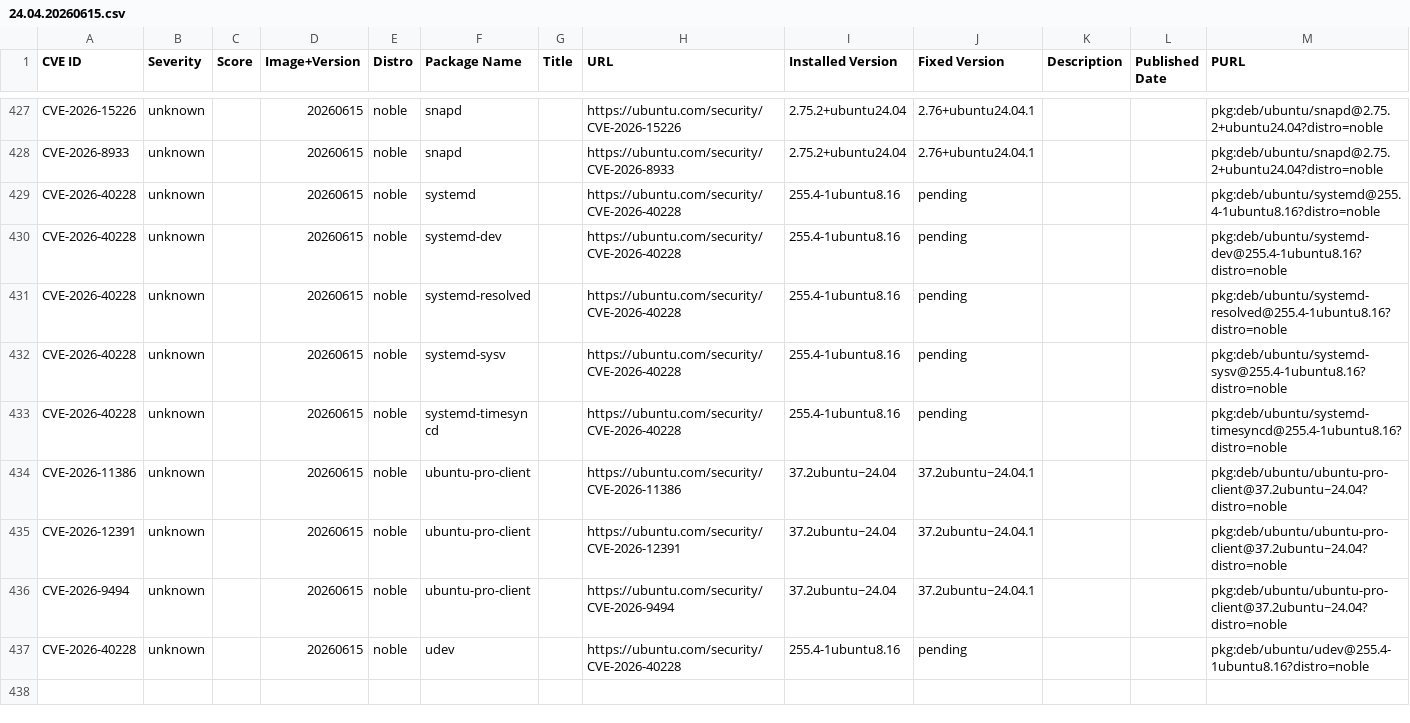
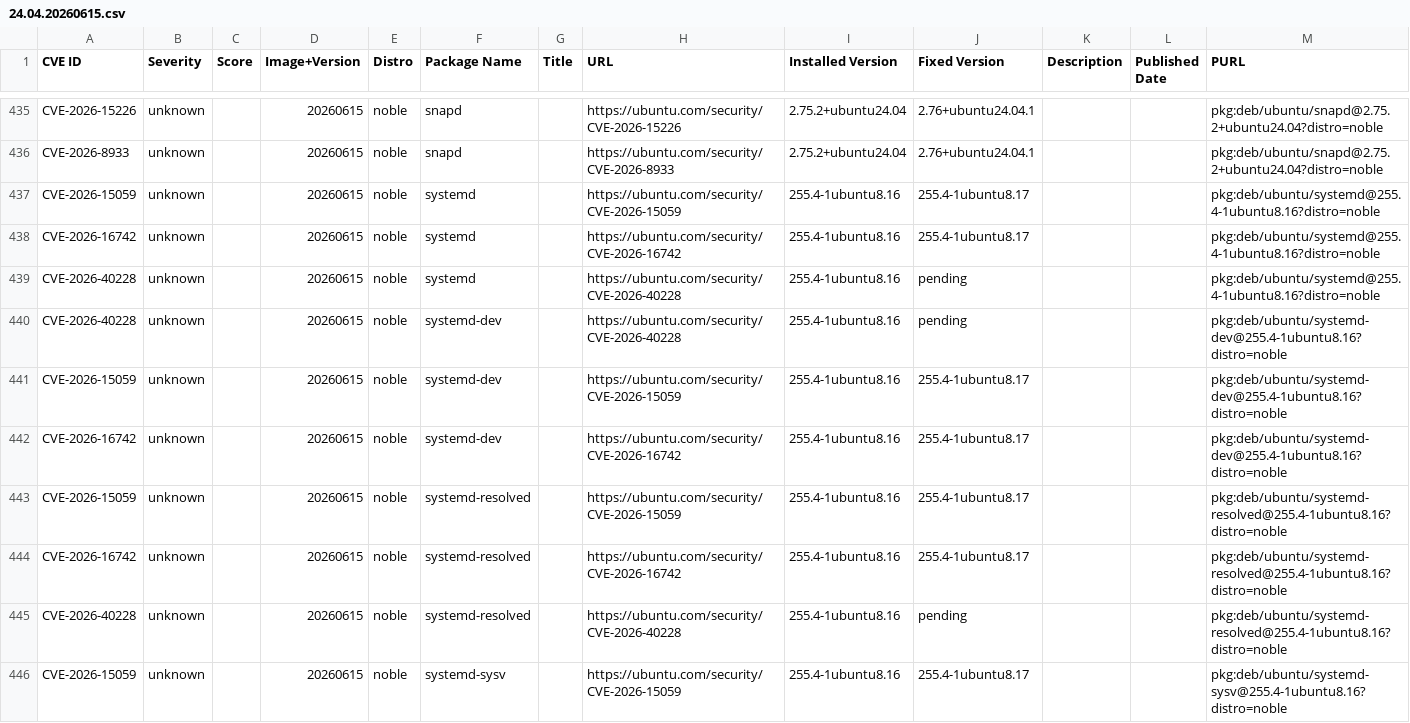
Before and after one commit to canonical/vcf-ubuntu-vulnerabilities, a CSV file: ubuntu-24-04-lts-noble-2/24.04.20260615.csv, drawn as a sheet; only a part is shown, gaps mark what is left out; the shorter side is filled out with more unchanged rows; the diff covers the shown part only.

```diff
--- a/ubuntu-24-04-lts-noble-2/24.04.20260615.csv
+++ b/ubuntu-24-04-lts-noble-2/24.04.20260615.csv
@@ -428,4 +436,11 @@ CVE-2026-15226,unknown,,20260615,noble,snapd,,https://ubuntu.com/security/CVE-20
 CVE-2026-8933,unknown,,20260615,noble,snapd,,https://ubuntu.com/security/CVE-2026-8933,2.75.2+ubuntu24.04,2.76+ubuntu24.04.1,,,pkg:deb/ubuntu/snapd@2.75.2+ubuntu24.04?distro=noble
+CVE-2026-15059,unknown,,20260615,noble,systemd,,https://ubuntu.com/security/CVE-2026-15059,255.4-1ubuntu8.16,255.4-1ubuntu8.17,,,pkg:deb/ubuntu/systemd@255.4-1ubuntu8.16?distro=noble
+CVE-2026-16742,unknown,,20260615,noble,systemd,,https://ubuntu.com/security/CVE-2026-16742,255.4-1ubuntu8.16,255.4-1ubuntu8.17,,,pkg:deb/ubuntu/systemd@255.4-1ubuntu8.16?distro=noble
 CVE-2026-40228,unknown,,20260615,noble,systemd,,https://ubuntu.com/security/CVE-2026-40228,255.4-1ubuntu8.16,pending,,,pkg:deb/ubuntu/systemd@255.4-1ubuntu8.16?distro=noble
 CVE-2026-40228,unknown,,20260615,noble,systemd-dev,,https://ubuntu.com/security/CVE-2026-40228,255.4-1ubuntu8.16,pending,,,pkg:deb/ubuntu/systemd-dev@255.4-1ubuntu8.16?distro=noble
+CVE-2026-15059,unknown,,20260615,noble,systemd-dev,,https://ubuntu.com/security/CVE-2026-15059,255.4-1ubuntu8.16,255.4-1ubuntu8.17,,,pkg:deb/ubuntu/systemd-dev@255.4-1ubuntu8.16?distro=noble
+CVE-2026-16742,unknown,,20260615,noble,systemd-dev,,https://ubuntu.com/security/CVE-2026-16742,255.4-1ubuntu8.16,255.4-1ubuntu8.17,,,pkg:deb/ubuntu/systemd-dev@255.4-1ubuntu8.16?distro=noble
+CVE-2026-15059,unknown,,20260615,noble,systemd-resolved,,https://ubuntu.com/security/CVE-2026-15059,255.4-1ubuntu8.16,255.4-1ubuntu8.17,,,pkg:deb/ubuntu/systemd-resolved@255.4-1ubuntu8.16?distro=noble
+CVE-2026-16742,unknown,,20260615,noble,systemd-resolved,,https://ubuntu.com/security/CVE-2026-16742,255.4-1ubuntu8.16,255.4-1ubuntu8.17,,,pkg:deb/ubuntu/systemd-resolved@255.4-1ubuntu8.16?distro=noble
 CVE-2026-40228,unknown,,20260615,noble,systemd-resolved,,https://ubuntu.com/security/CVE-2026-40228,255.4-1ubuntu8.16,pending,,,pkg:deb/ubuntu/systemd-resolved@255.4-1ubuntu8.16?distro=noble
+CVE-2026-15059,unknown,,20260615,noble,systemd-sysv,,https://ubuntu.com/security/CVE-2026-15059,255.4-1ubuntu8.16,255.4-1ubuntu8.17,,,pkg:deb/ubuntu/systemd-sysv@255.4-1ubuntu8.16?distro=noble
```
Also changed, not shown: 13 added rows elsewhere in this file, ubuntu-24-04-lts-noble-2/24.04.20260410.csv, ubuntu-24-04-lts-noble-2/24.04.20260519.csv, 2 other files.
